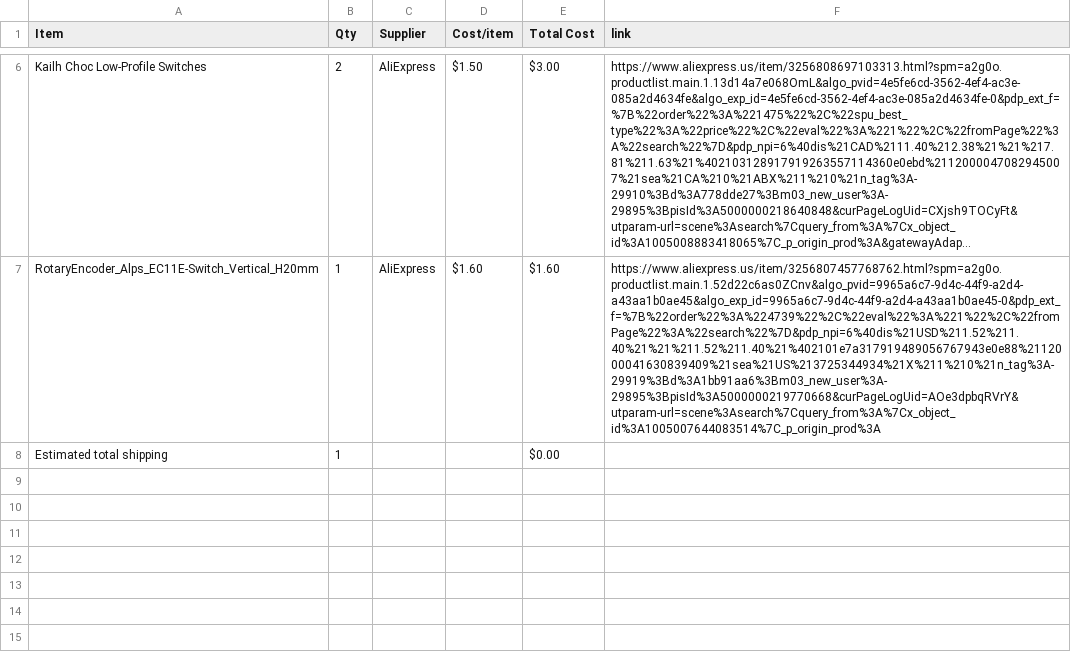
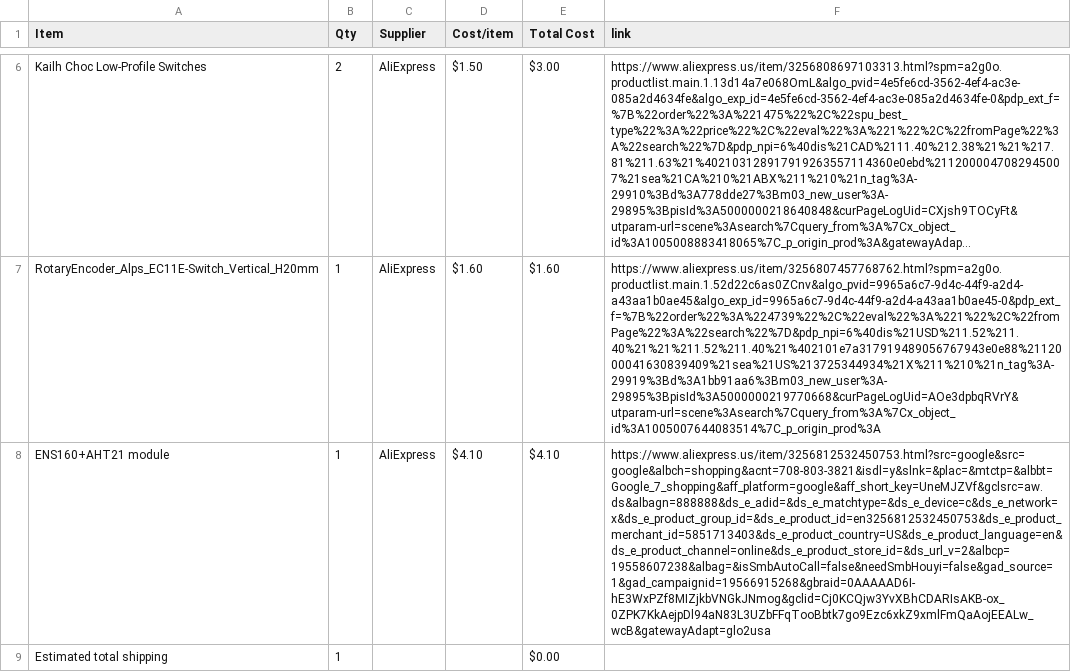
Before and after one commit to TheTank87/Party-Lights, a CSV file: BOM.csv, drawn as a sheet; only a part is shown, gaps mark what is left out; long unchanged cells end in …; the diff names each change by its address in the sheet, - before the commit and + after, or states it on an @@ line.

Commit message:
Sync Tropical Fruit Bowl from Half Life

```diff
--- a/BOM.csv
+++ b/BOM.csv
+row 8: ENS160+AHT21 module | 1 | AliExpress | $4.10 | $4.10 | https://www.aliexpress.us/item/3256812532450753.html?src=google&src=google&albch=shopping&acnt=708-803-3821&isdl=y&slnk=&plac=&mtctp=&albbt=Google_7_shopping&aff_platform=google&aff_short_key=UneMJZVf&gclsrc=aw.ds&albagn=888888&ds_e_adid=&ds_e_matchtype=&ds_e_device=c&ds_e_network=x&ds_e_product_group_id=&ds_e_product_id=en3256812532450753&ds_e_product_merchant_id=5851713403&ds_e_product_country=US&ds_e_product_language=en&ds_e_product_channel=online&ds_e_product_store_id=&ds_url_v=2&albcp=19558607238&albag=&isSmbAutoCall=false&needSmbHouyi=false&gad_source=1&gad_campaignid=19566915268&gbraid=0AAAAAD6I-hE3WxPZf8MIZjkbVNGkJNmog&gclid=Cj0KCQjw3YvXBhCDARIsAKB-ox_0ZPK7KkAejpDl94aN83L3UZbFFqTooBbtk7go9Ezc6xkZ9xmlFmQaAojEEALw_wcB&gatewayAdapt=glo2usa
```
